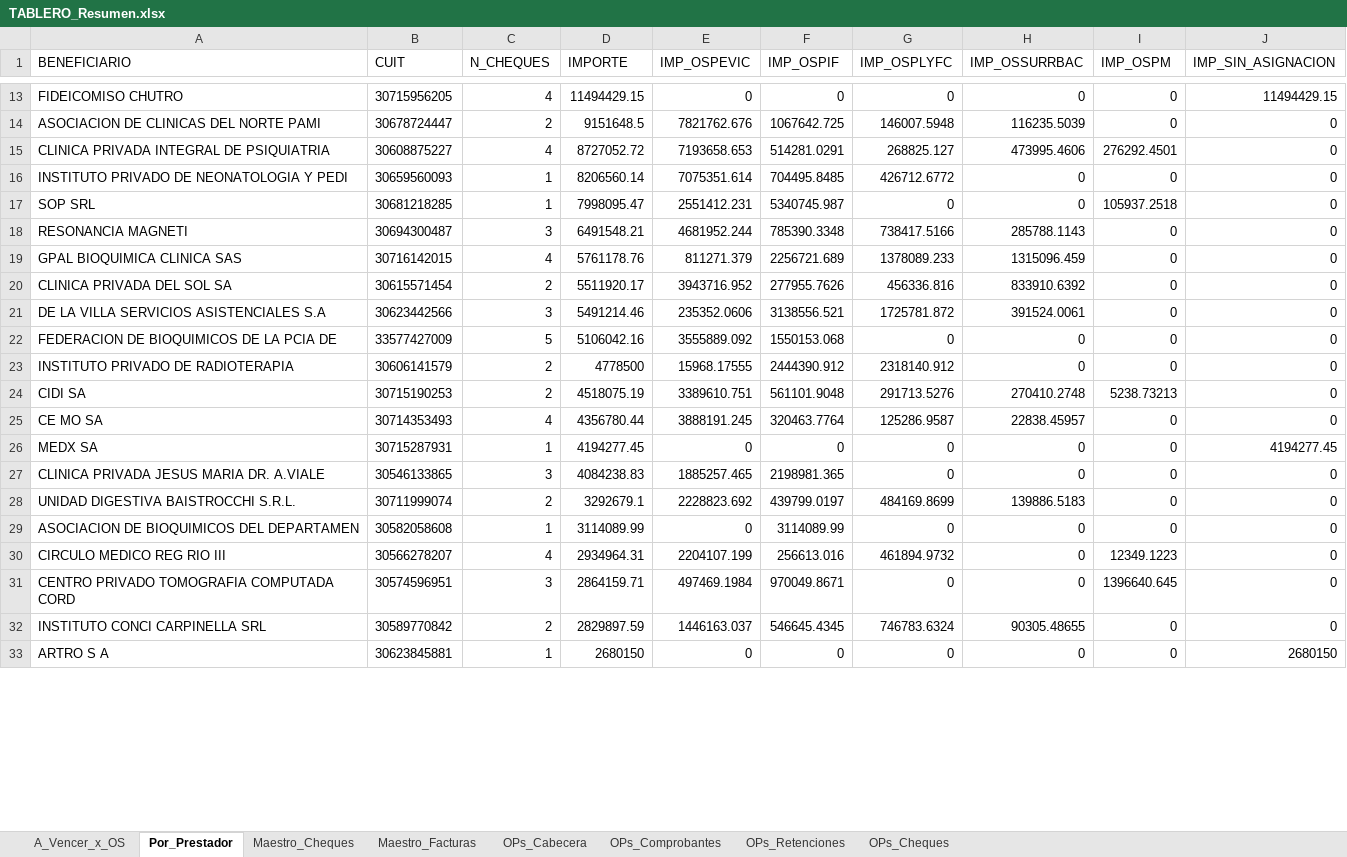
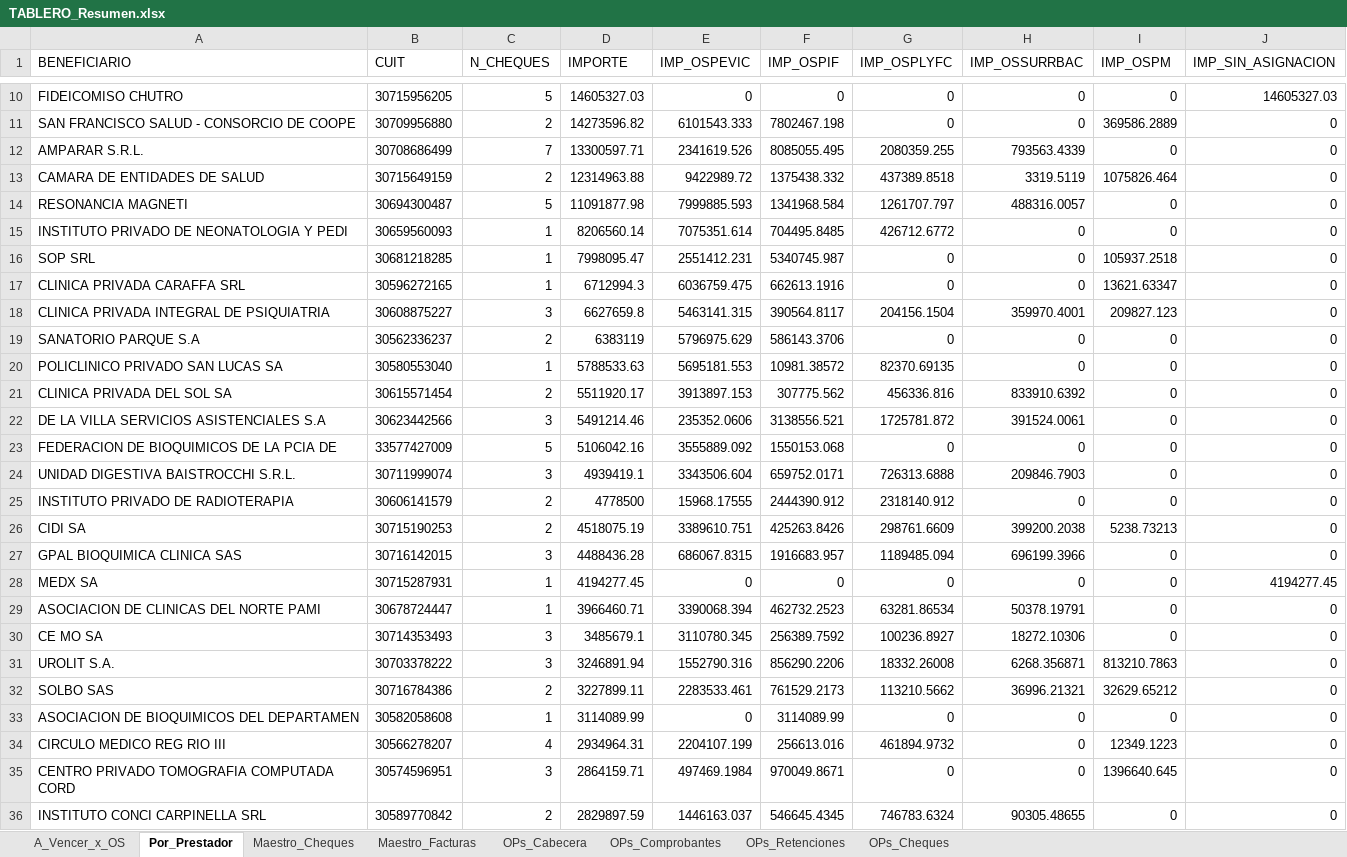
Before and after one commit to francolunaklick-web/GRIFFTABLEROS, an Excel workbook: cuentas_a_pagar/TABLERO_Resumen.xlsx, sheet Por_Prestador, drawn as a sheet; only a part is shown, gaps mark what is left out; the shorter side is filled out with more unchanged rows; values as stored, in another font and other column widths than the file's, no borders; removed rows and columns are numbered as before the commit, all else as after; the diff covers the shown part only; the diff names each change by its address in the sheet, - before the commit and + after, or states it on an @@ line.

```diff
--- a/cuentas_a_pagar/TABLERO_Resumen.xlsx (sheet Por_Prestador)
+++ b/cuentas_a_pagar/TABLERO_Resumen.xlsx (sheet Por_Prestador)
-C10 (N_CHEQUES): 4
+C10 (N_CHEQUES): 5
-D10 (IMPORTE): 11494429.15
+D10 (IMPORTE): 14605327.03
-J10 (IMP_SIN_ASIGNACION): 11494429.15
+J10 (IMP_SIN_ASIGNACION): 14605327.03
-row 14: ASOCIACION DE CLINICAS DEL NORTE PAMI | 30678724447 | 2 | 9151648.5 | 7821762.676 | 1067642.725 | 146007.5948 | 116235.5039 | 0 | 0
-row 15: CLINICA PRIVADA INTEGRAL DE PSIQUIATRIA | 30608875227 | 4 | 8727052.72 | 7193658.653 | 514281.0291 | 268825.127 | 473995.4606 | 276292.4501 | 0
+row 11: SAN FRANCISCO SALUD - CONSORCIO DE COOPE | 30709956880 | 2 | 14273596.82 | 6101543.333 | 7802467.198 | 0 | 0 | 369586.2889 | 0
+row 12: AMPARAR S.R.L. | 30708686499 | 7 | 13300597.71 | 2341619.526 | 8085055.495 | 2080359.255 | 793563.4339 | 0 | 0
+row 13: CAMARA DE ENTIDADES DE SALUD | 30715649159 | 2 | 12314963.88 | 9422989.72 | 1375438.332 | 437389.8518 | 3319.5119 | 1075826.464 | 0
+row 14: RESONANCIA MAGNETI | 30694300487 | 5 | 11091877.98 | 7999885.593 | 1341968.584 | 1261707.797 | 488316.0057 | 0 | 0
-row 18: RESONANCIA MAGNETI | 30694300487 | 3 | 6491548.21 | 4681952.244 | 785390.3348 | 738417.5166 | 285788.1143 | 0 | 0
-row 19: GPAL BIOQUIMICA CLINICA SAS | 30716142015 | 4 | 5761178.76 | 811271.379 | 2256721.689 | 1378089.233 | 1315096.459 | 0 | 0
+row 17: CLINICA PRIVADA CARAFFA SRL | 30596272165 | 1 | 6712994.3 | 6036759.475 | 662613.1916 | 0 | 0 | 13621.63347 | 0
+row 18: CLINICA PRIVADA INTEGRAL DE PSIQUIATRIA | 30608875227 | 3 | 6627659.8 | 5463141.315 | 390564.8117 | 204156.1504 | 359970.4001 | 209827.123 | 0
+row 19: SANATORIO PARQUE S.A | 30562336237 | 2 | 6383119 | 5796975.629 | 586143.3706 | 0 | 0 | 0 | 0
+row 20: POLICLINICO PRIVADO SAN LUCAS SA | 30580553040 | 1 | 5788533.63 | 5695181.553 | 10981.38572 | 82370.69135 | 0 | 0 | 0
-E21 (IMP_OSPEVIC): 3943716.952
+E21 (IMP_OSPEVIC): 3913897.153
-F21 (IMP_OSPIF): 277955.7626
+F21 (IMP_OSPIF): 307775.562
+row 24: UNIDAD DIGESTIVA BAISTROCCHI S.R.L. | 30711999074 | 3 | 4939419.1 | 3343506.604 | 659752.0171 | 726313.6888 | 209846.7903 | 0 | 0
-F26 (IMP_OSPIF): 561101.9048
+F26 (IMP_OSPIF): 425263.8426
-G26 (IMP_OSPLYFC): 291713.5276
+G26 (IMP_OSPLYFC): 298761.6609
-H26 (IMP_OSSURRBAC): 270410.2748
+H26 (IMP_OSSURRBAC): 399200.2038
-row 25: CE MO SA | 30714353493 | 4 | 4356780.44 | 3888191.245 | 320463.7764 | 125286.9587 | 22838.45957 | 0 | 0
+row 27: GPAL BIOQUIMICA CLINICA SAS | 30716142015 | 3 | 4488436.28 | 686067.8315 | 1916683.957 | 1189485.094 | 696199.3966 | 0 | 0
-row 27: CLINICA PRIVADA JESUS MARIA DR. A.VIALE | 30546133865 | 3 | 4084238.83 | 1885257.465 | 2198981.365 | 0 | 0 | 0 | 0
-row 28: UNIDAD DIGESTIVA BAISTROCCHI S.R.L. | 30711999074 | 2 | 3292679.1 | 2228823.692 | 439799.0197 | 484169.8699 | 139886.5183 | 0 | 0
+row 29: ASOCIACION DE CLINICAS DEL NORTE PAMI | 30678724447 | 1 | 3966460.71 | 3390068.394 | 462732.2523 | 63281.86534 | 50378.19791 | 0 | 0
+row 30: CE MO SA | 30714353493 | 3 | 3485679.1 | 3110780.345 | 256389.7592 | 100236.8927 | 18272.10306 | 0 | 0
+row 31: UROLIT S.A. | 30703378222 | 3 | 3246891.94 | 1552790.316 | 856290.2206 | 18332.26008 | 6268.356871 | 813210.7863 | 0
+row 32: SOLBO SAS | 30716784386 | 2 | 3227899.11 | 2283533.461 | 761529.2173 | 113210.5662 | 36996.21321 | 32629.65212 | 0
```
Also changed, not shown: 15 added rows, 24 removed rows and 39 edited cells elsewhere in this sheet, sheet Maestro_Cheques, sheet Maestro_Facturas, sheet A_Vencer_x_OS, sheet OPs_Cabecera, estado_resultado/TABLERO_Resumen.xlsx, flujo_bancario/TABLERO_Resumen.xlsx, 9 other files.
